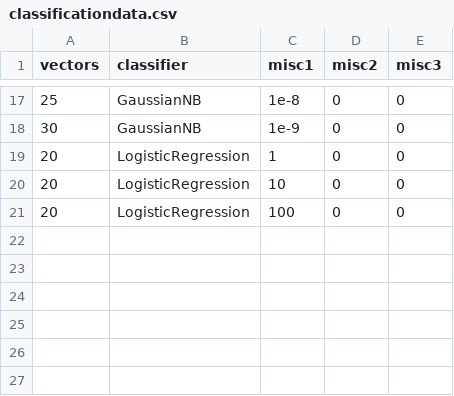
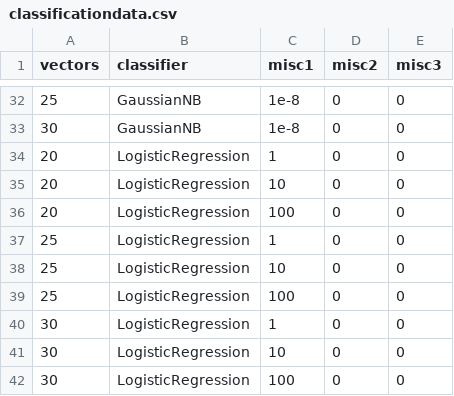
Before and after one commit to KFidan1/ML-Final-Project, a CSV file: data/classificationdata.csv, drawn as a sheet; only a part is shown, gaps mark what is left out; the diff covers the shown part only.

```diff
--- a/data/classificationdata.csv
+++ b/data/classificationdata.csv
@@ -17,3 +32,3 @@ vectors,classifier,misc1,misc2,misc3
 25,GaussianNB,1e-8,0,0
-30,GaussianNB,1e-9,0,0
+30,GaussianNB,1e-8,0,0
 20,LogisticRegression,1,0,0
@@ -21 +36,7 @@ vectors,classifier,misc1,misc2,misc3
 20,LogisticRegression,100,0,0
+25,LogisticRegression,1,0,0
+25,LogisticRegression,10,0,0
+25,LogisticRegression,100,0,0
+30,LogisticRegression,1,0,0
+30,LogisticRegression,10,0,0
+30,LogisticRegression,100,0,0
```
Also changed, not shown: 18 added rows, 3 removed rows, 1 moved row and 17 edited cells elsewhere in this file, 1 other file.
